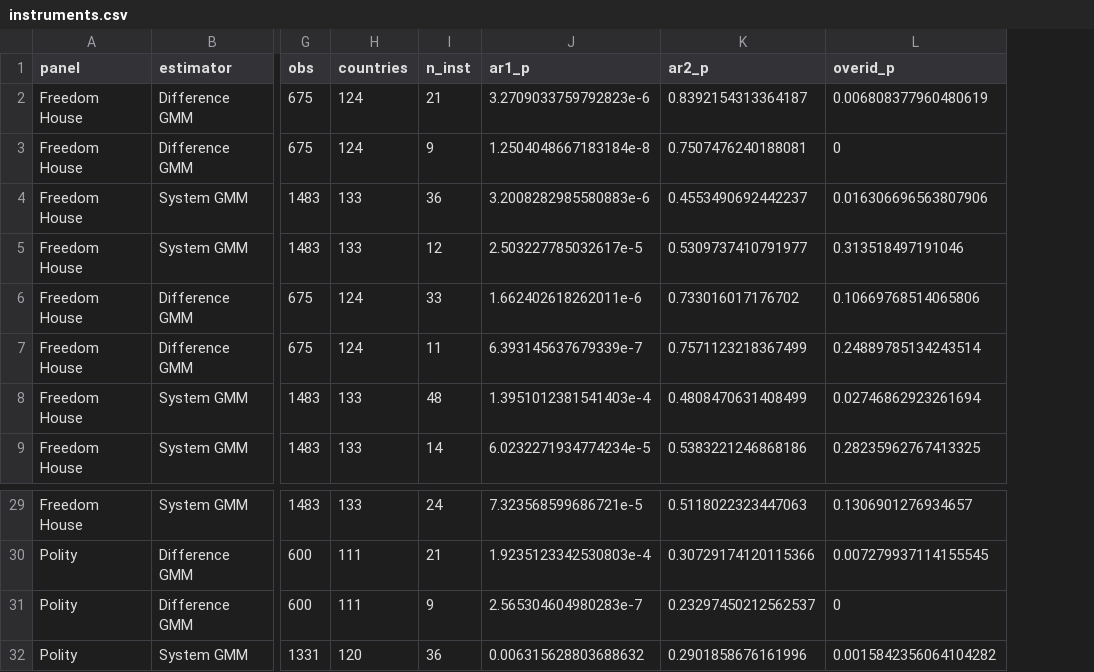
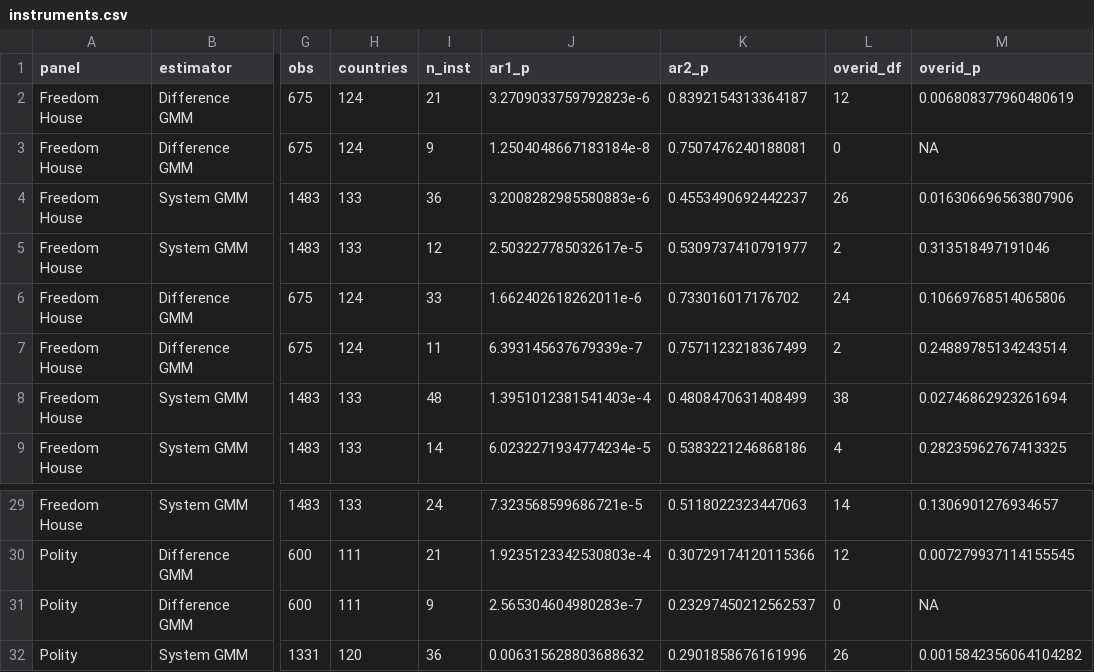
Before and after one commit to opxie1/income-and-democracy-replication, a CSV file: output/instruments.csv, drawn as a sheet; only a part is shown, gaps mark what is left out; addresses are those after the commit; the diff names each change by its address in the sheet, - before the commit and + after, or states it on an @@ line.

```diff
--- a/output/instruments.csv
+++ b/output/instruments.csv
+column L (overid_df), rows 2-9: 12 | 0 | 26 | 2 | 24 | 2 | 38 | 4; rows 29-32: 14 | 12 | 0 | 26
-M3 (overid_p): 0
+M3 (overid_p): NA
-M31 (overid_p): 0
+M31 (overid_p): NA
```
Also changed, not shown: output/aggregation.csv, output/weakiv.csv, 21 other files.
